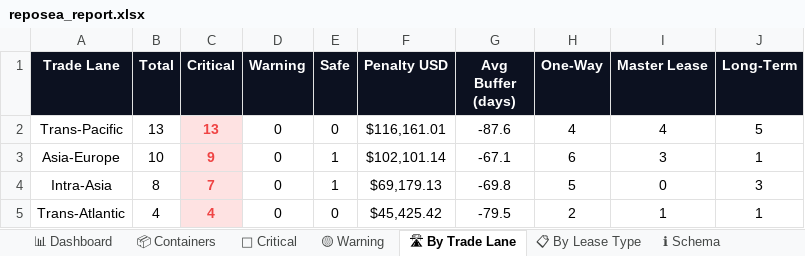
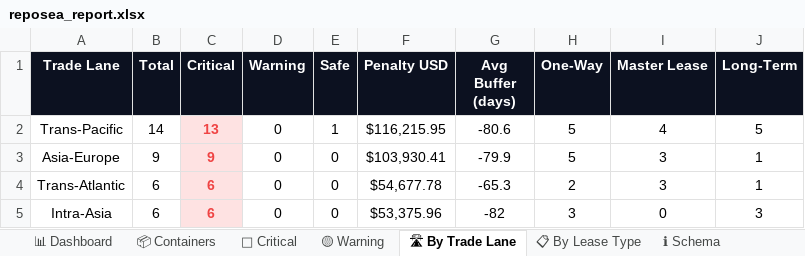
Before and after one commit to rahulmistry18/Reposea_container_optimizer, an Excel workbook: data/exports/reposea_report.xlsx, sheet 🛣 By Trade Lane, drawn as a sheet; values as stored, in another font and other column widths than the file's, no borders; charts and pictures not drawn; removed rows and columns are numbered as before the commit, all else as after; the diff names each change by its address in the sheet, - before the commit and + after, or states it on an @@ line.

```diff
--- a/data/exports/reposea_report.xlsx (sheet 🛣 By Trade Lane)
+++ b/data/exports/reposea_report.xlsx (sheet 🛣 By Trade Lane)
-B2 (Total): 13
+B2 (Total): 14
-E2 (Safe): 0
+E2 (Safe): 1
-F2 (Penalty USD): $116,161.01
+F2 (Penalty USD): $116,215.95
-G2 (Avg Buffer (days)): -87.6
+G2 (Avg Buffer (days)): -80.6
-H2 (One-Way): 4
+H2 (One-Way): 5
-B3 (Total): 10
+B3 (Total): 9
-E3 (Safe): 1
+E3 (Safe): 0
-F3 (Penalty USD): $102,101.14
+F3 (Penalty USD): $103,930.41
-G3 (Avg Buffer (days)): -67.1
+G3 (Avg Buffer (days)): -79.9
-H3 (One-Way): 6
+H3 (One-Way): 5
-row 4: Intra-Asia | 8 | 7 | 0 | 1 | $69,179.13 | -69.8 | 5 | 0 | 3
-B4 (Total): 4
+B4 (Total): 6
-C4 (Critical): 4
+C4 (Critical): 6
-F4 (Penalty USD): $45,425.42
+F4 (Penalty USD): $54,677.78
-G4 (Avg Buffer (days)): -79.5
+G4 (Avg Buffer (days)): -65.3
-I4 (Master Lease): 1
+I4 (Master Lease): 3
+row 5: Intra-Asia | 6 | 6 | 0 | 0 | $53,375.96 | -82 | 3 | 0 | 3
```
Also changed, not shown: sheet 📦 Containers, sheet 🔴 Critical, sheet 📊 Dashboard, sheet 📋 By Lease Type, 7 other files.
